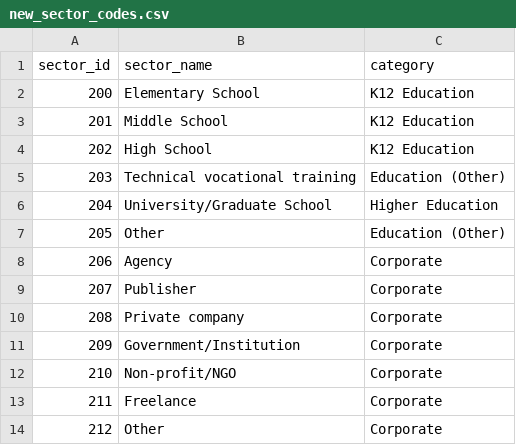
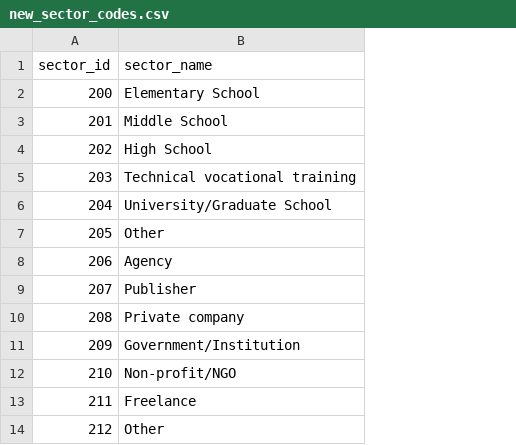
Before and after one commit to raulgenially/analytics-genially, a CSV file: data/new_sector_codes.csv, drawn as a sheet; the diff names each change by its address in the sheet, - before the commit and + after, or states it on an @@ line.

```diff
--- a/data/new_sector_codes.csv
+++ b/data/new_sector_codes.csv
-column C (category), rows 2-14: K12 Education | K12 Education | K12 Education | Education (Other) | Higher Education | Education (Other) | Corporate | Corporate | Corporate | Corporate | Corporate | Corporate | Corporate
```
Also changed, not shown: 6 other files.
